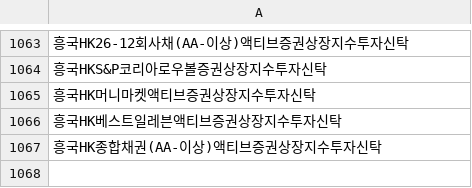
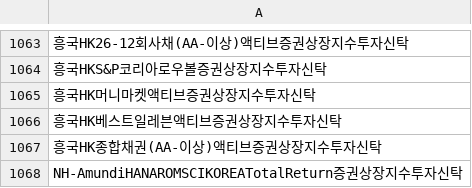
Before and after one commit to sungin-etf/test, a CSV file: etf_db.csv, drawn as a sheet; only a part is shown, gaps mark what is left out; the diff names each change by its address in the sheet, - before the commit and + after, or states it on an @@ line.

Commit message:
Update etf_db.csv

```diff
--- a/etf_db.csv
+++ b/etf_db.csv
+row 1068: NH-AmundiHANAROMSCIKOREATotalReturn증권상장지수투자신탁
```
